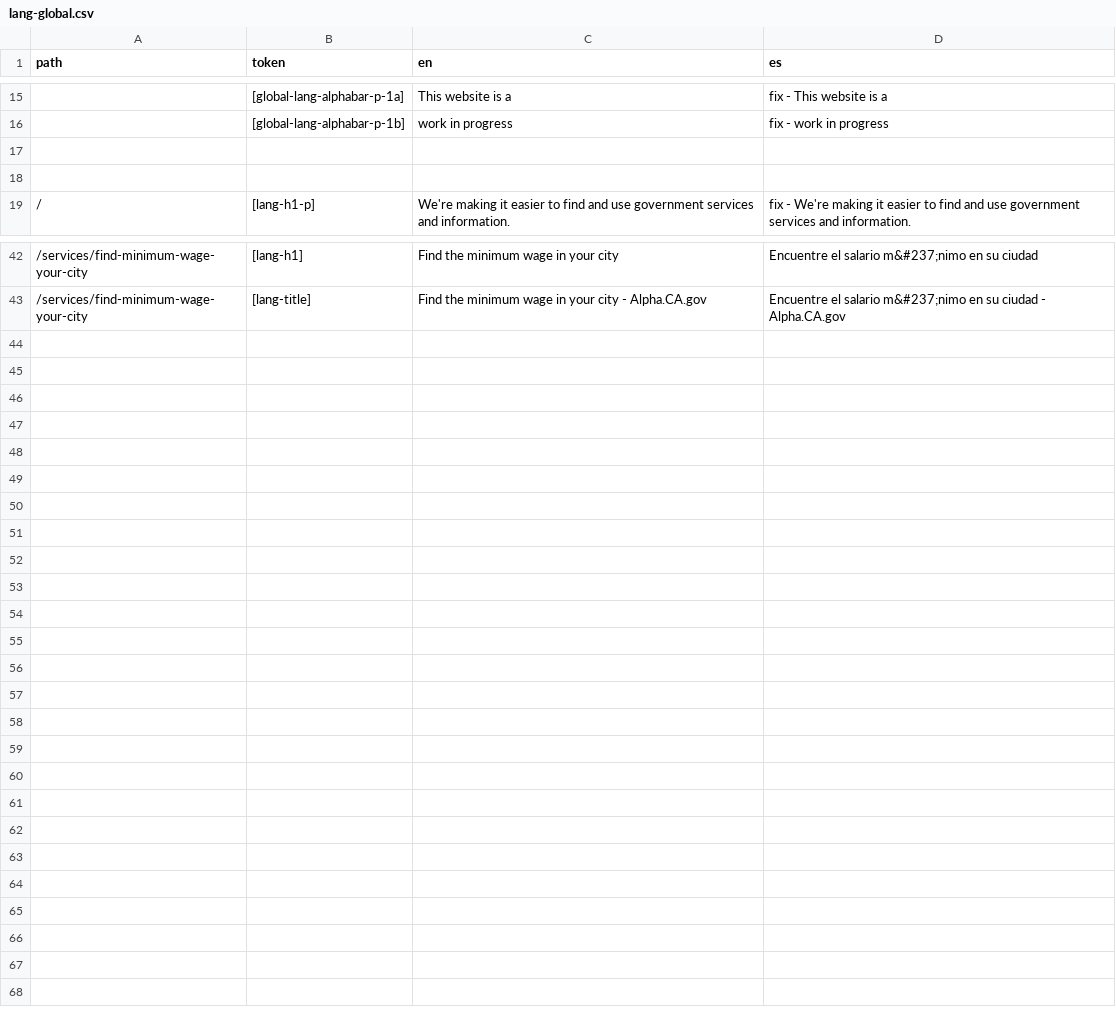
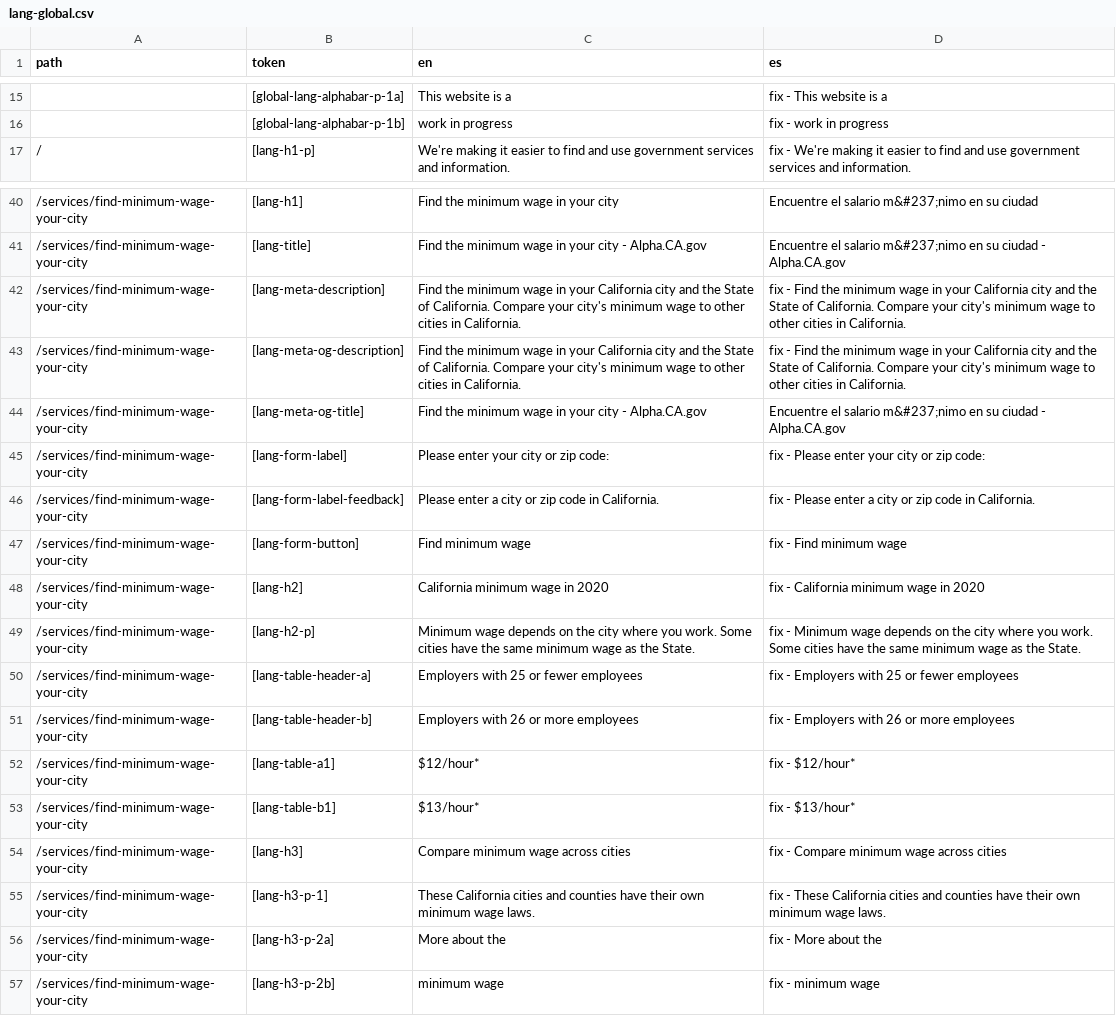
Before and after one commit to cagov/Alpha, a CSV file: src/lang-global.csv, drawn as a sheet; only a part is shown, gaps mark what is left out.

Commit message:
Min wage done

```diff
--- a/src/lang-global.csv
+++ b/src/lang-global.csv
@@ -16,4 +16,2 @@ path,token,en,es
 ,[global-lang-alphabar-p-1b],work in progress,fix - work in progress
-,,,
-,,,
 /,[lang-h1-p],We're making it easier to find and use government services and information.,fix - We're making it easier to find and use government services and information.
@@ -43 +41,17 @@ path,token,en,es
 /services/find-minimum-wage-your-city,[lang-title],Find the minimum wage in your city - Alpha.CA.gov,Encuentre el salario m&#237;nimo en su ciudad - Alpha.CA.gov
+/services/find-minimum-wage-your-city,[lang-meta-description],Find the minimum wage in your California city and the State of California. Compare your city's minimum wage to other cities in California.,fix - Find the minimum wage in your California city and the State of California. Compare your city's minimum wage to other cities in California.
+/services/find-minimum-wage-your-city,[lang-meta-og-description],Find the minimum wage in your California city and the State of California. Compare your city's minimum wage to other cities in California.,fix - Find the minimum wage in your California city and the State of California. Compare your city's minimum wage to other cities in California.
+/services/find-minimum-wage-your-city,[lang-meta-og-title],Find the minimum wage in your city - Alpha.CA.gov,Encuentre el salario m&#237;nimo en su ciudad - Alpha.CA.gov
+/services/find-minimum-wage-your-city,[lang-form-label],Please enter your city or zip code:,fix - Please enter your city or zip code:
+/services/find-minimum-wage-your-city,[lang-form-label-feedback],Please enter a city or zip code in California.,fix - Please enter a city or zip code in California.
+/services/find-minimum-wage-your-city,[lang-form-button],Find minimum wage,fix - Find minimum wage
+/services/find-minimum-wage-your-city,[lang-h2],California minimum wage in 2020,fix - California minimum wage in 2020
+/services/find-minimum-wage-your-city,[lang-h2-p],Minimum wage depends on the city where you work. Some cities have the same minimum wage as the State.,fix - Minimum wage depends on the city where you work. Some cities have the same minimum wage as the State.
+/services/find-minimum-wage-your-city,[lang-table-header-a],Employers with 25 or fewer employees,fix - Employers with 25 or fewer employees
+/services/find-minimum-wage-your-city,[lang-table-header-b],Employers with 26 or more employees,fix - Employers with 26 or more employees
+/services/find-minimum-wage-your-city,[lang-table-a1],$12/hour*,fix - $12/hour*
+/services/find-minimum-wage-your-city,[lang-table-b1],$13/hour*,fix - $13/hour*
+/services/find-minimum-wage-your-city,[lang-h3],Compare minimum wage across cities,fix - Compare minimum wage across cities
+/services/find-minimum-wage-your-city,[lang-h3-p-1],These California cities and counties have their own minimum wage laws.,fix - These California cities and counties have their own minimum wage laws.
+/services/find-minimum-wage-your-city,[lang-h3-p-2a],More about the,fix - More about the
+/services/find-minimum-wage-your-city,[lang-h3-p-2b],minimum wage,fix - minimum wage
```
Also changed, not shown: 1 other file.
